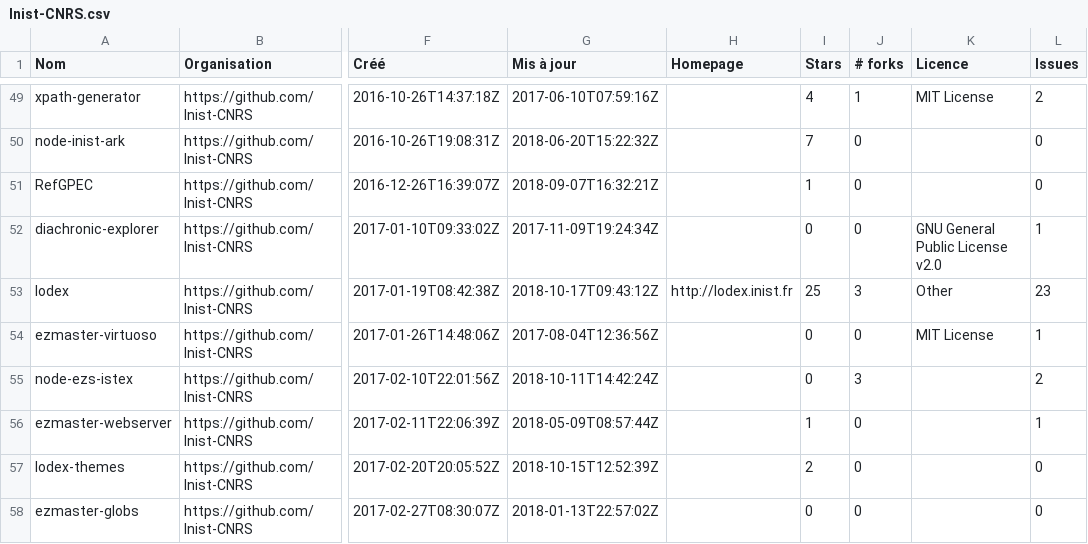
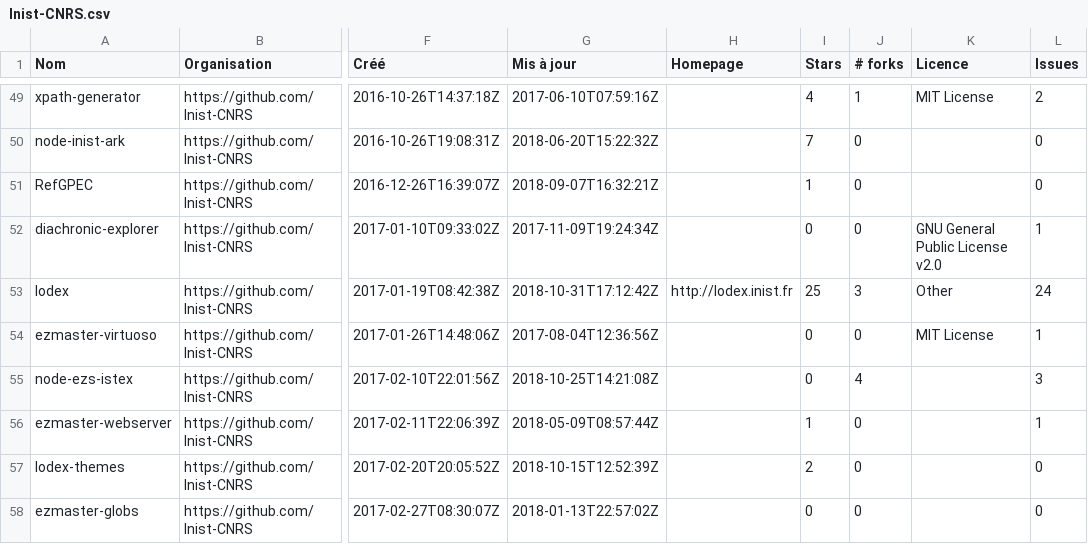
Before and after one commit to etalab/inventaire-codes-sources-organismes-publics, a CSV file: repositories/Inist-CNRS.csv, drawn as a sheet; only a part is shown, gaps mark what is left out; the diff covers the shown part only; the diff names each change by its address in the sheet, - before the commit and + after, or states it on an @@ line.

```diff
--- a/repositories/Inist-CNRS.csv
+++ b/repositories/Inist-CNRS.csv
-G53 (Mis à jour): 2018-10-17T09:43:12Z
+G53 (Mis à jour): 2018-10-31T17:12:42Z
-L53 (Issues): 23
+L53 (Issues): 24
-G55 (Mis à jour): 2018-10-11T14:42:24Z
+G55 (Mis à jour): 2018-10-25T14:21:08Z
-J55 (# forks): 3
+J55 (# forks): 4
-L55 (Issues): 2
+L55 (Issues): 3
```
Also changed, not shown: 11 edited cells elsewhere in this file, organisations/comptes-organismes-publics.csv, repositories/SocialGouv.csv, 21 other files.
